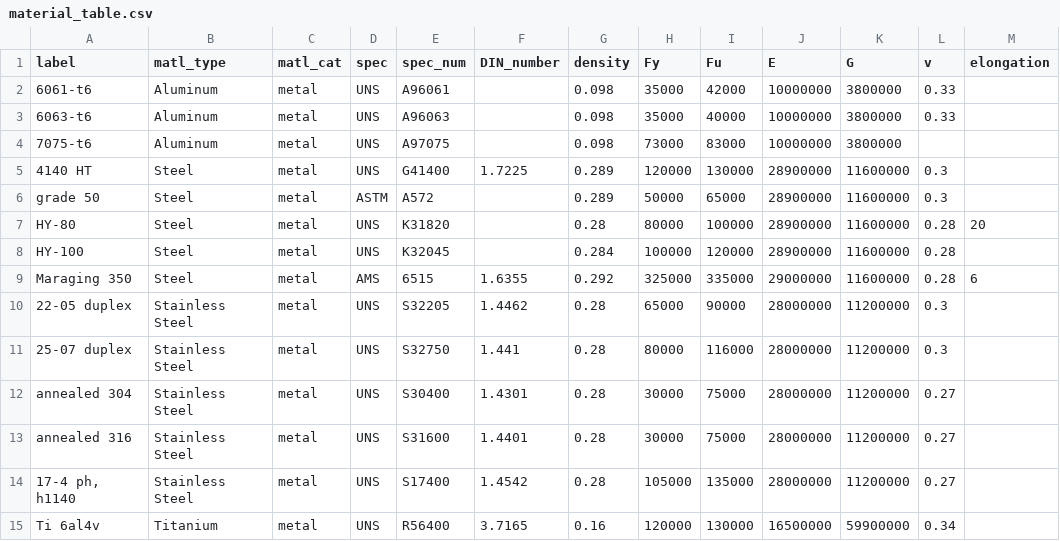
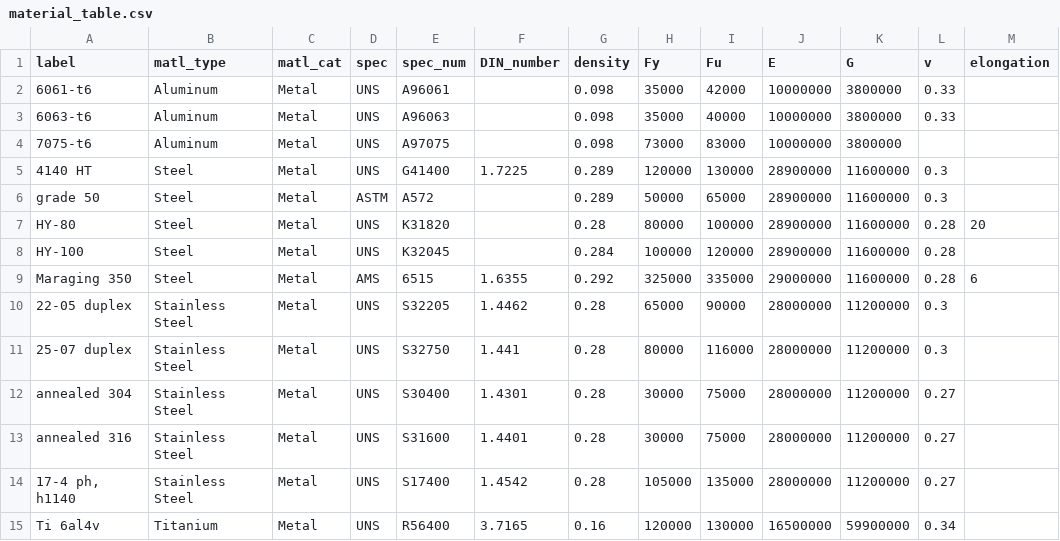
Before and after one commit to acmeanvil/Pressure_Vessels, a CSV file: material_table.csv, drawn as a sheet; only a part is shown; the diff names each change by its address in the sheet, - before the commit and + after, or states it on an @@ line.

```diff
--- a/material_table.csv
+++ b/material_table.csv
-C2:C15 (matl_cat): metal
+C2:C15 (matl_cat): Metal
```
Also changed, not shown: 10 other files.
